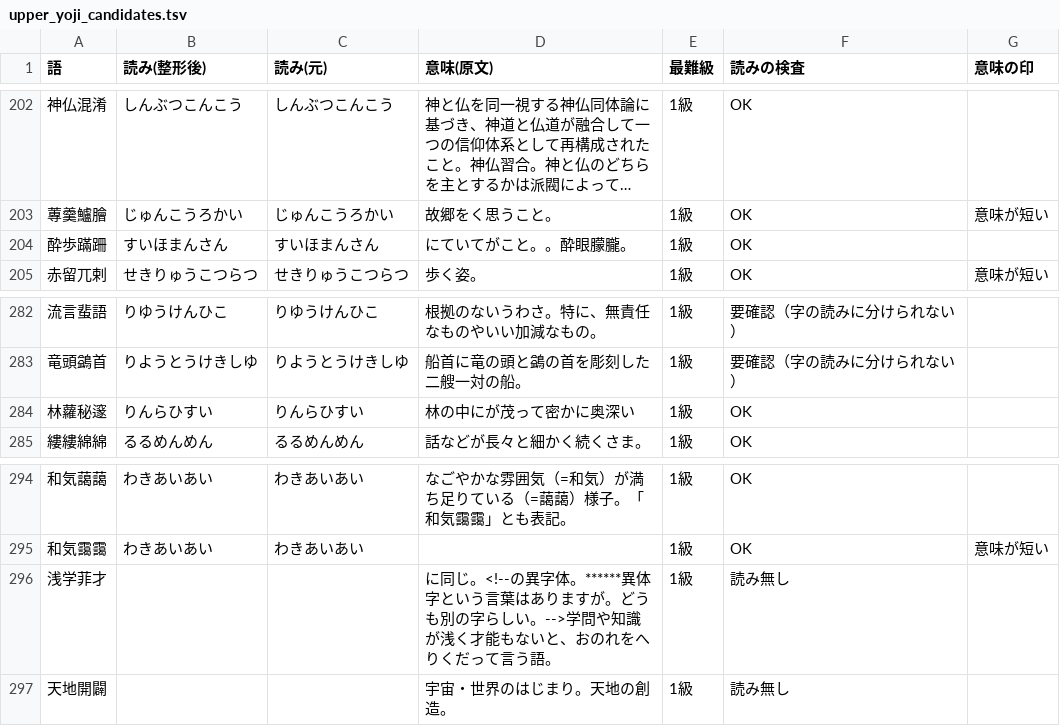
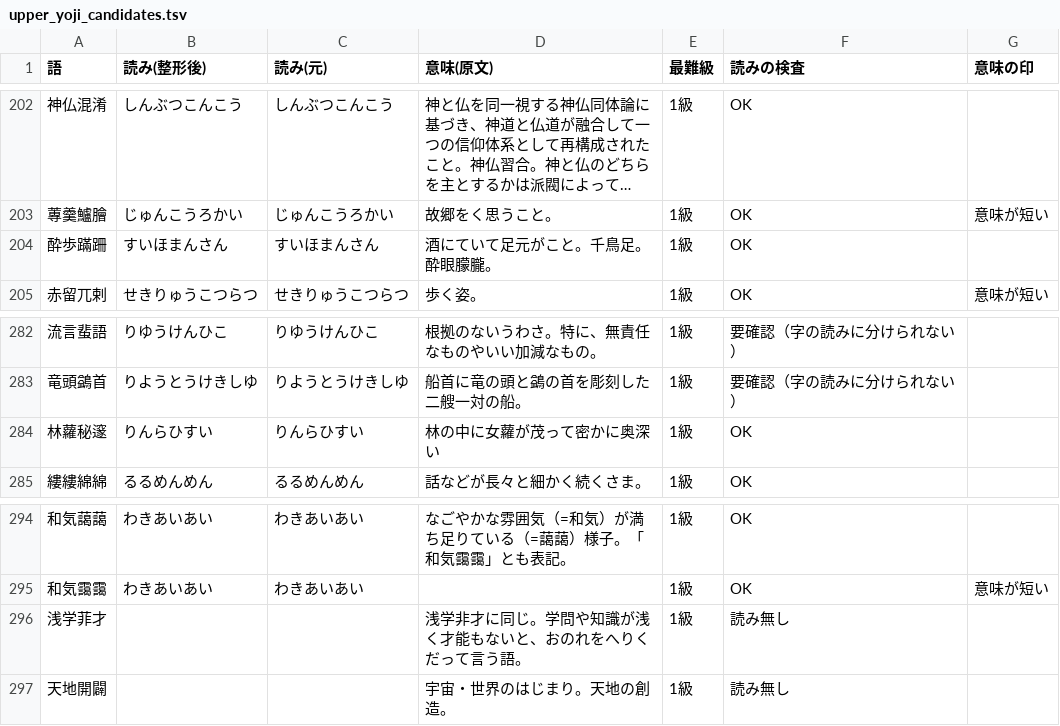
Before and after one commit to zka32101/ukalab_kanken, a TSV file: scripts/data/upper_yoji_candidates.tsv, drawn as a sheet; only a part is shown, gaps mark what is left out; long unchanged cells end in …; the diff covers the shown part only.

```diff
--- a/scripts/data/upper_yoji_candidates.tsv
+++ b/scripts/data/upper_yoji_candidates.tsv
@@ -203,3 +203,3 @@
 蓴羹鱸膾	じゅんこうろかい	じゅんこうろかい	故郷をく思うこと。	1級	OK	意味が短い
-酔歩蹣跚	すいほまんさん	すいほまんさん	にていてがこと。。酔眼朦朧。	1級	OK	
+酔歩蹣跚	すいほまんさん	すいほまんさん	酒にていて足元がこと。千鳥足。酔眼朦朧。	1級	OK	
 赤留兀剌	せきりゅうこつらつ	せきりゅうこつらつ	歩く姿。	1級	OK	意味が短い
@@ -283,3 +283,3 @@
 竜頭鷁首	りようとうけきしゆ	りようとうけきしゆ	船首に竜の頭と鷁の首を彫刻した二艘一対の船。	1級	要確認（字の読みに分けられない）	
-林蘿秘邃	りんらひすい	りんらひすい	林の中にが茂って密かに奥深い	1級	OK	
+林蘿秘邃	りんらひすい	りんらひすい	林の中に女蘿が茂って密かに奥深い	1級	OK	
 縷縷綿綿	るるめんめん	るるめんめん	話などが長々と細かく続くさま。	1級	OK	
@@ -295,3 +295,3 @@
 和気靄靄	わきあいあい	わきあいあい		1級	OK	意味が短い
-浅学菲才			に同じ。<!--の異字体。******異体字という言葉はありますが。どうも別の字らしい。-->学問や知識が浅く才能もないと、おのれをへりくだって言う語。	1級	読み無し	
+浅学菲才			浅学非才に同じ。学問や知識が浅く才能もないと、おのれをへりくだって言う語。	1級	読み無し	
 天地開闢			宇宙・世界のはじまり。天地の創造。	1級	読み無し	
```
Also changed, not shown: 15 edited cells elsewhere in this file, 6 other files.
